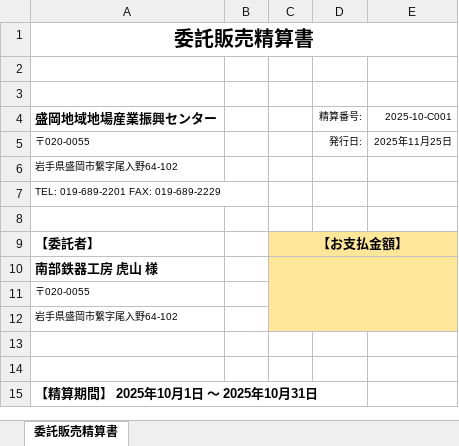
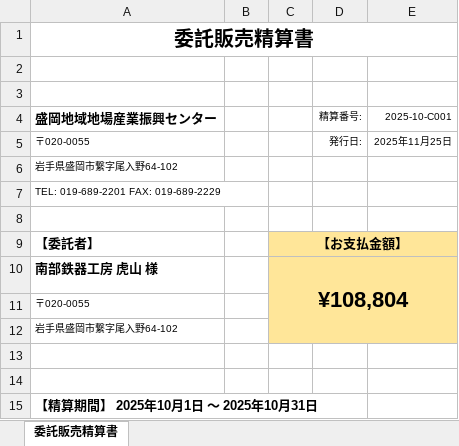
Before and after one commit to yoshiki1214/craft-flow, an Excel workbook: settlement_template.xlsx, sheet 委託販売精算書, drawn as a sheet; only a part is shown; values as stored, in another font and other column widths than the file's, no borders; the diff names each change by its address in the sheet, - before the commit and + after, or states it on an @@ line.

```diff
--- a/settlement_template.xlsx (sheet 委託販売精算書)
+++ b/settlement_template.xlsx (sheet 委託販売精算書)
-C10: (empty)
+C10: ¥108,804
```
Also changed, not shown: 35 other files.
